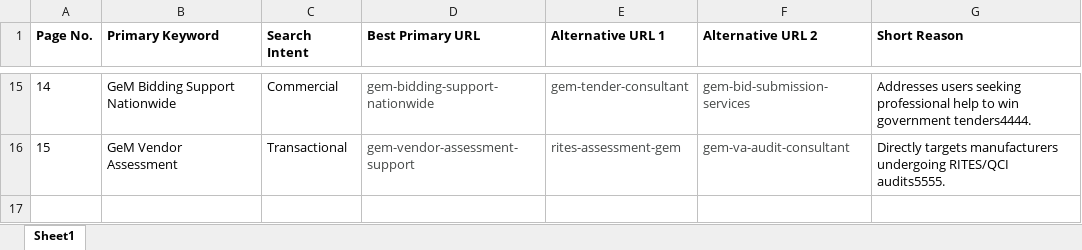
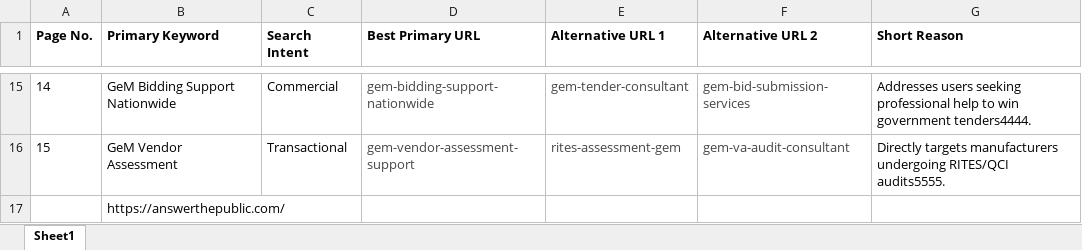
Before and after one commit to Devendrakoshti/Dev-Gem-Website, an Excel workbook: Content Check Dipen bhai/Page Urls.xlsx, sheet Sheet1, drawn as a sheet; only a part is shown, gaps mark what is left out; values as stored, in another font and other column widths than the file's, no borders; the diff names each change by its address in the sheet, - before the commit and + after, or states it on an @@ line.

```diff
--- a/Content Check Dipen bhai/Page Urls.xlsx (sheet Sheet1)
+++ b/Content Check Dipen bhai/Page Urls.xlsx (sheet Sheet1)
+row 17:  | https://answerthepublic.com/
```
Also changed, not shown: 6 other files.
